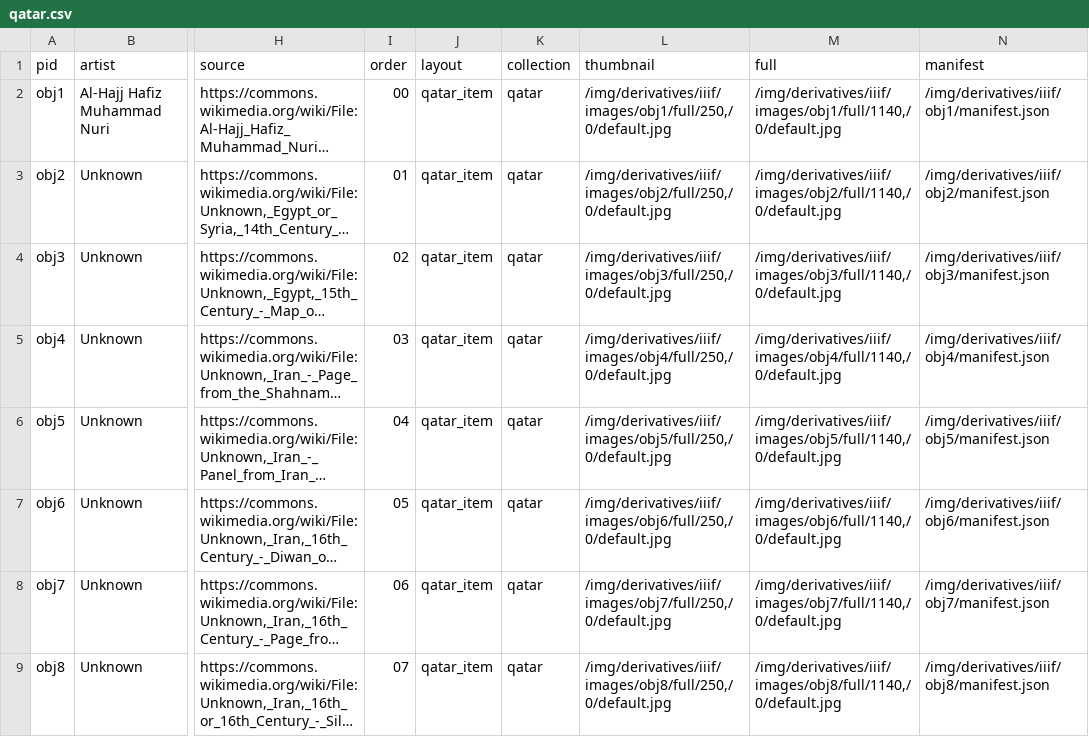
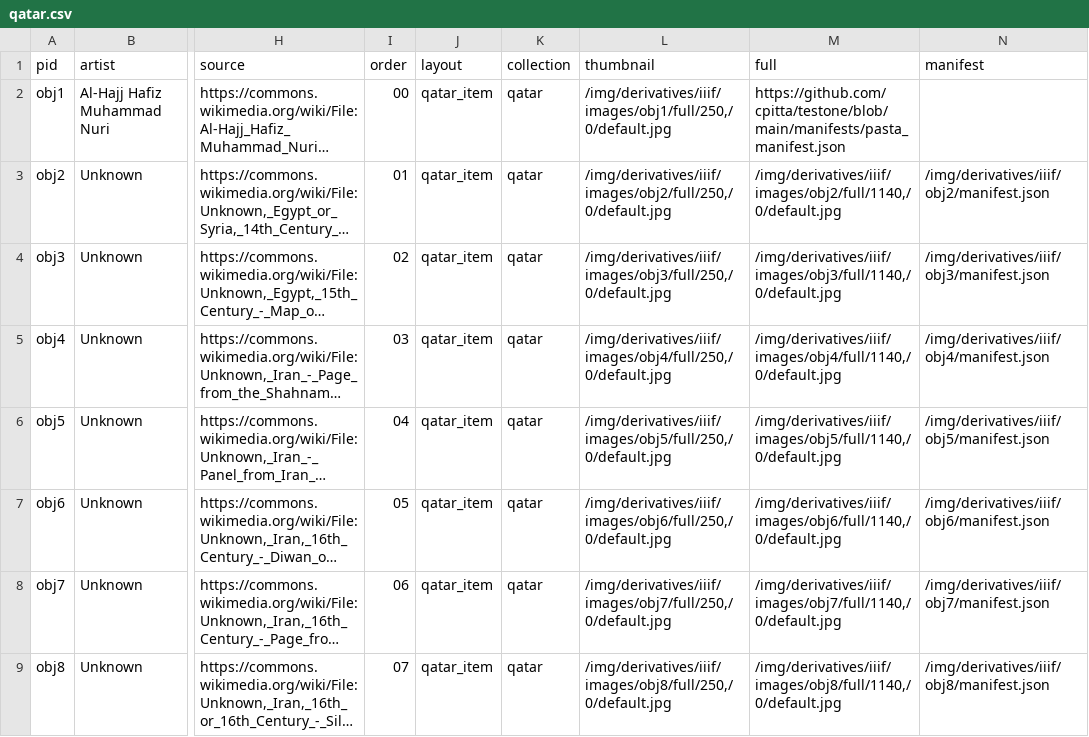
Before and after one commit to cpitta/cpitta_portfolio, a CSV file: _data/qatar.csv, drawn as a sheet; only a part is shown, gaps mark what is left out; long unchanged cells end in …; the diff names each change by its address in the sheet, - before the commit and + after, or states it on an @@ line.

Commit message:
Update qatar.csv

```diff
--- a/_data/qatar.csv
+++ b/_data/qatar.csv
-M2 (full): /img/derivatives/iiif/images/obj1/full/1140,/0/default.jpg
+M2 (full): https://github.com/cpitta/testone/blob/main/manifests/pasta_manifest.json
-N2 (manifest): /img/derivatives/iiif/obj1/manifest.json
+N2 (manifest): (empty)
```
